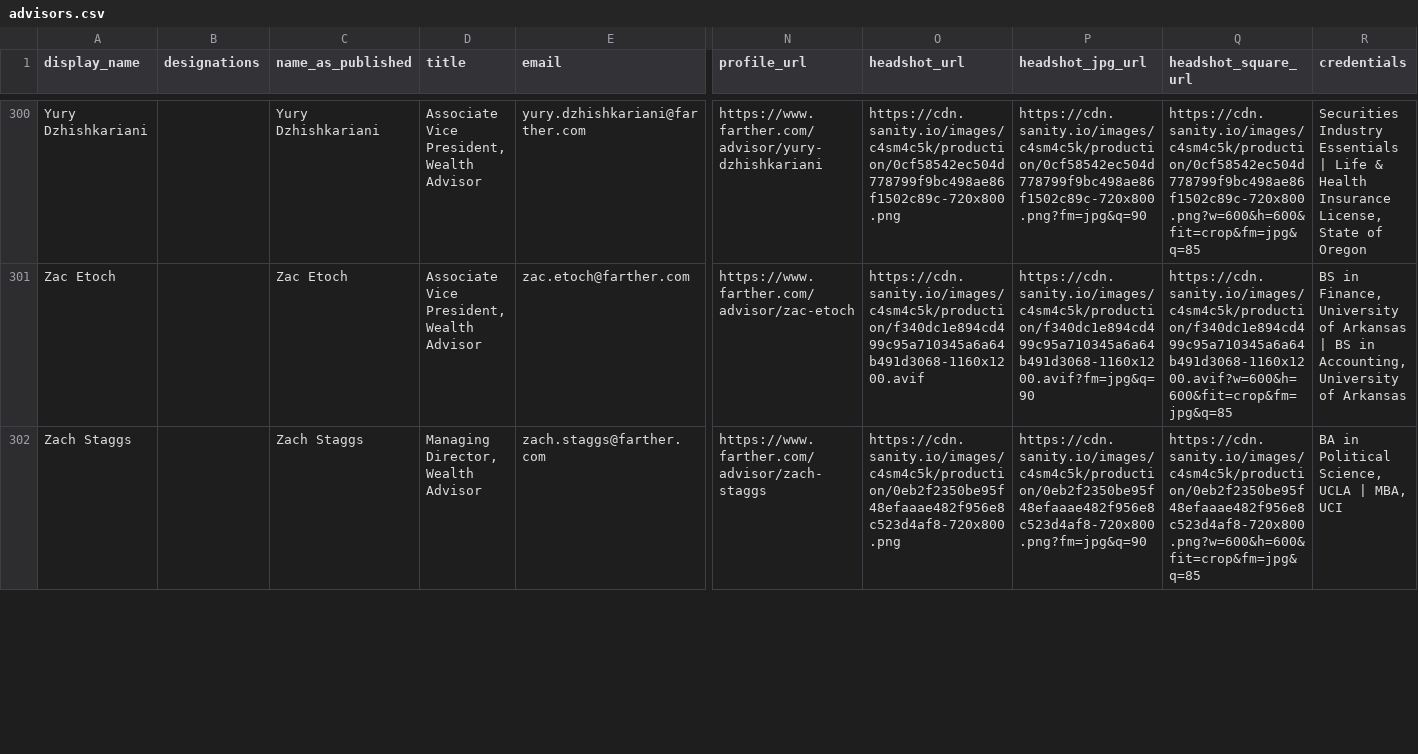
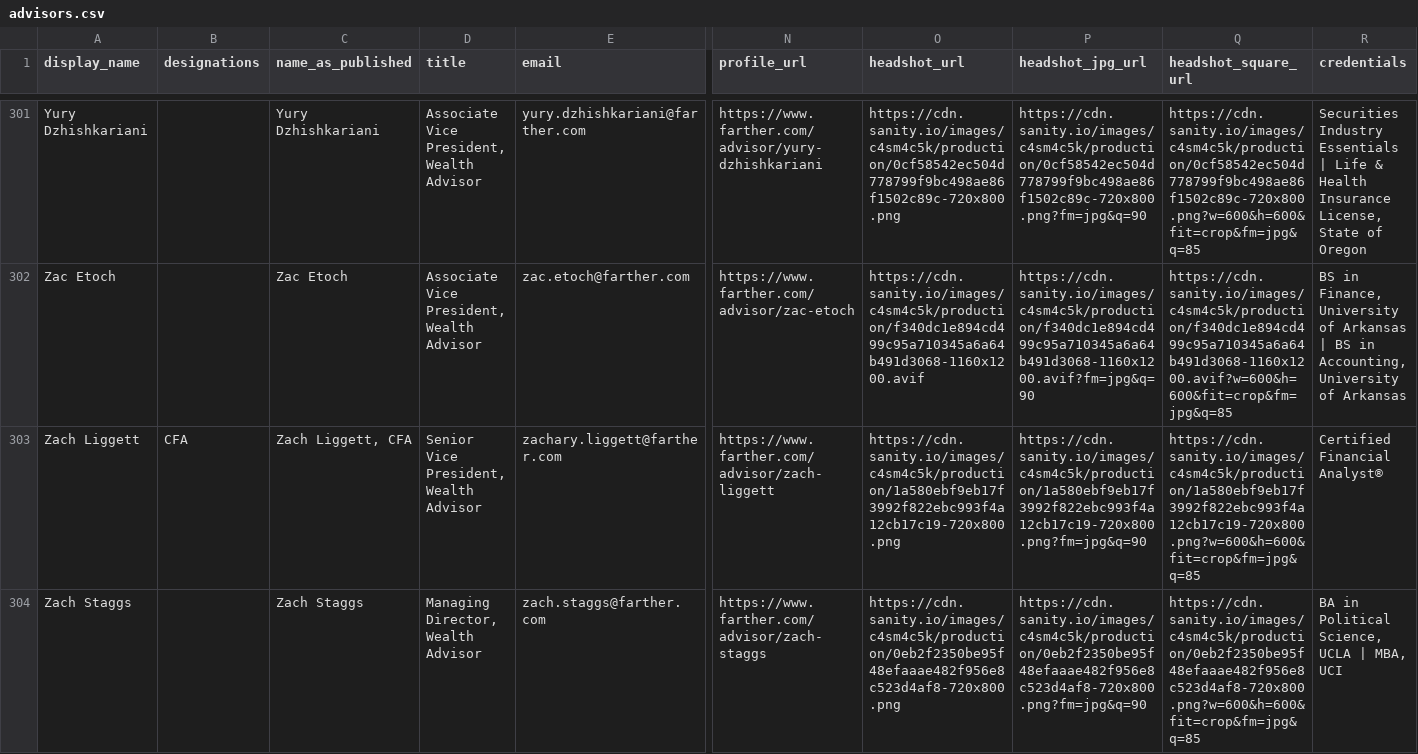
Before and after one commit to timbohnett-farther/Farther-advisor-profile, a CSV file: data/advisors.csv, drawn as a sheet; only a part is shown, gaps mark what is left out; rows hold the shown columns only; the diff covers the shown part only; the diff names each change by its address in the sheet, - before the commit and + after, or states it on an @@ line.

```diff
--- a/data/advisors.csv
+++ b/data/advisors.csv
+row 303: Zach Liggett | CFA | Zach Liggett, CFA | Senior Vice President, Wealth Advisor | zachary.liggett@farther.com | https://www.farther.com/advisor/zach-liggett | https://cdn.sanity.io/images/c4sm4c5k/production/1a580ebf9eb17f3992f822ebc993f4a12cb17c19-720x800.png | https://cdn.sanity.io/images/c4sm4c5k/production/1a580ebf9eb17f3992f822ebc993f4a12cb17c19-720x800.png?fm=jpg&q=90 | https://cdn.sanity.io/images/c4sm4c5k/production/1a580ebf9eb17f3992f822ebc993f4a12cb17c19-720x800.png?w=600&h=600&fit=crop&fm=jpg&q=85 | Certified Financial Analyst®
```
Also changed, not shown: 1 added row, 1 removed row and 3 edited cells elsewhere in this file, 1 other file.
